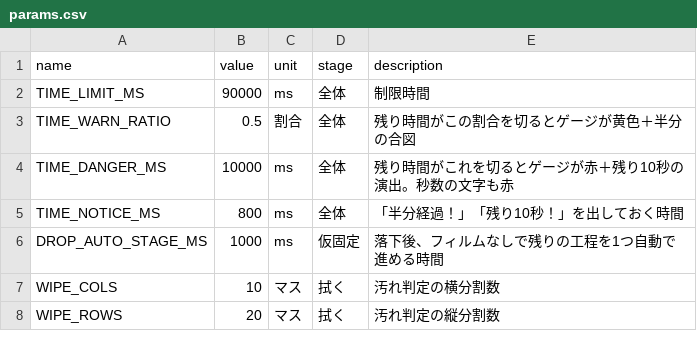
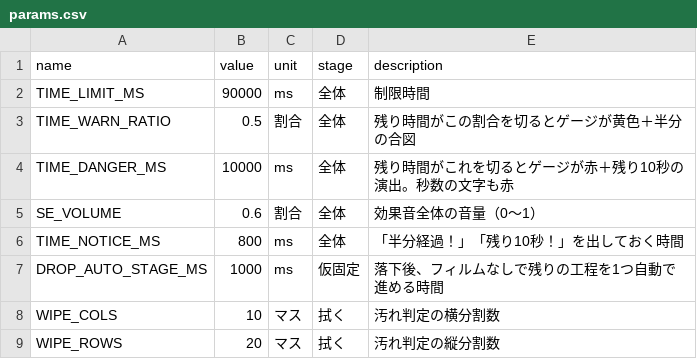
Before and after one commit to ueno000/hogofilm, a CSV file: src/params.csv, drawn as a sheet; only a part is shown; the diff names each change by its address in the sheet, - before the commit and + after, or states it on an @@ line.

```diff
--- a/src/params.csv
+++ b/src/params.csv
+row 5: SE_VOLUME | 0.6 | 割合 | 全体 | 効果音全体の音量（0〜1）
```
Also changed, not shown: 14 other files.
